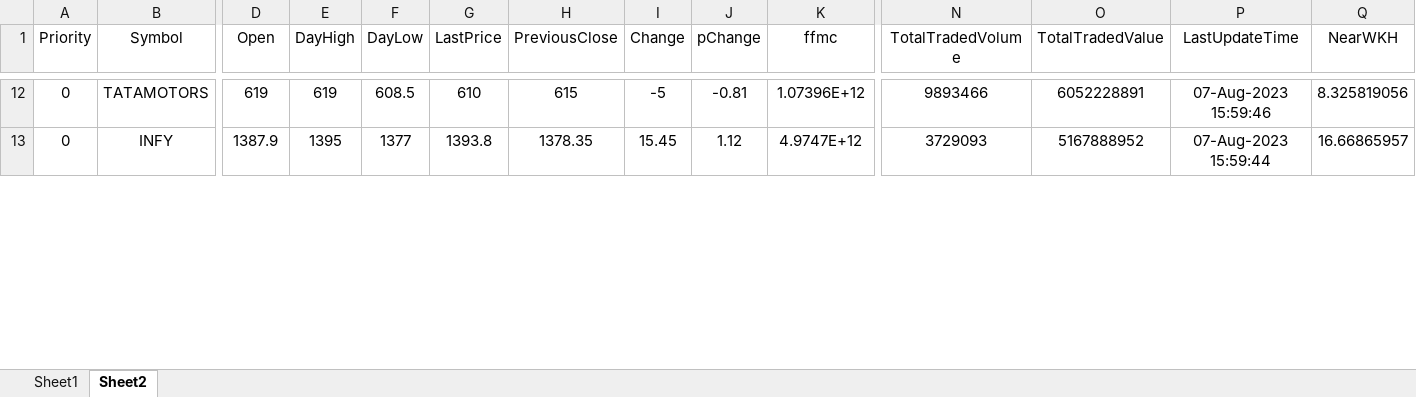
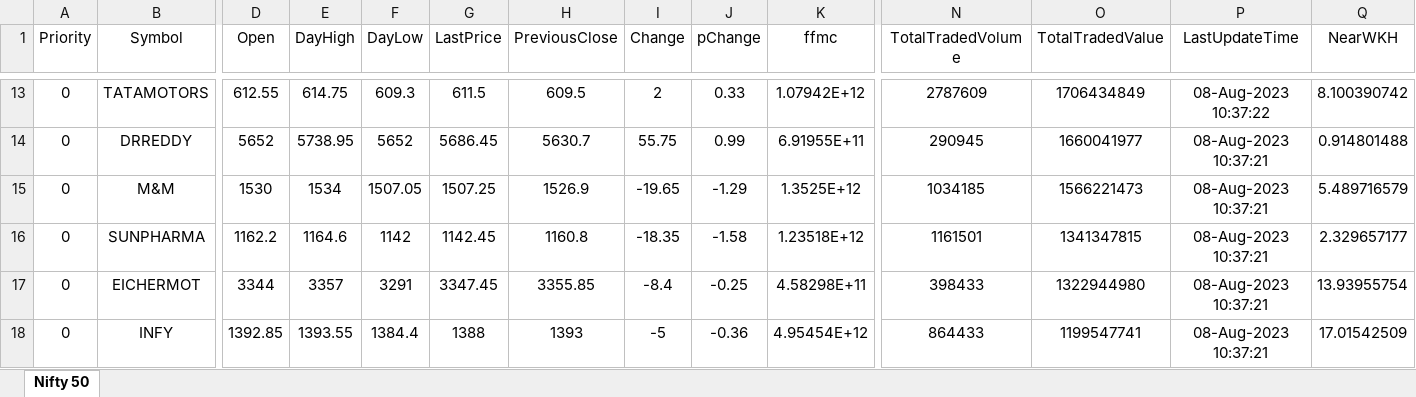
Before and after one commit to devbachani49/Stock-Market-Analysis, an Excel workbook: Stock Market.xlsx, sheet Nifty 50, drawn as a sheet; only a part is shown, gaps mark what is left out; values as stored, in another font and other column widths than the file's, no borders; table styles not drawn; addresses are those after the commit; rows hold the shown columns only; the diff covers the shown part only; the diff names each change by its address in the sheet, - before the commit and + after, or states it on an @@ line.

```diff
--- a/Stock Market.xlsx (sheet Nifty 50)
+++ b/Stock Market.xlsx (sheet Nifty 50)
-sheet tab: Sheet2
+sheet tab: Nifty 50
-sheet tab: Sheet1
-D13 (Open): 619
+D13 (Open): 612.55
-E13 (DayHigh): 619
+E13 (DayHigh): 614.75
-F13 (DayLow): 608.5
+F13 (DayLow): 609.3
-G13 (LastPrice): 610
+G13 (LastPrice): 611.5
-H13 (PreviousClose): 615
+H13 (PreviousClose): 609.5
-I13 (Change): -5
+I13 (Change): 2
-J13 (pChange): -0.81
+J13 (pChange): 0.33
-K13 (ffmc): 1.07396E+12
+K13 (ffmc): 1.07942E+12
-N13 (TotalTradedVolume): 9893466
+N13 (TotalTradedVolume): 2787609
-O13 (TotalTradedValue): 6052228891
+O13 (TotalTradedValue): 1706434849
-P13 (LastUpdateTime): 07-Aug-2023 15:59:46
+P13 (LastUpdateTime): 08-Aug-2023 10:37:22
-Q13 (NearWKH): 8.325819056
+Q13 (NearWKH): 8.100390742
+row 14: 0 | DRREDDY | 5652 | 5738.95 | 5652 | 5686.45 | 5630.7 | 55.75 | 0.99 | 6.91955E+11 | 290945 | 1660041977 | 08-Aug-2023 10:37:21 | 0.914801488
+row 15: 0 | M&M | 1530 | 1534 | 1507.05 | 1507.25 | 1526.9 | -19.65 | -1.29 | 1.3525E+12 | 1034185 | 1566221473 | 08-Aug-2023 10:37:21 | 5.489716579
+row 16: 0 | SUNPHARMA | 1162.2 | 1164.6 | 1142 | 1142.45 | 1160.8 | -18.35 | -1.58 | 1.23518E+12 | 1161501 | 1341347815 | 08-Aug-2023 10:37:21 | 2.329657177
+row 17: 0 | EICHERMOT | 3344 | 3357 | 3291 | 3347.45 | 3355.85 | -8.4 | -0.25 | 4.58298E+11 | 398433 | 1322944980 | 08-Aug-2023 10:37:21 | 13.93955754
-D18 (Open): 1387.9
+D18 (Open): 1392.85
-E18 (DayHigh): 1395
+E18 (DayHigh): 1393.55
-F18 (DayLow): 1377
+F18 (DayLow): 1384.4
-G18 (LastPrice): 1393.8
+G18 (LastPrice): 1388
-H18 (PreviousClose): 1378.35
+H18 (PreviousClose): 1393
-I18 (Change): 15.45
+I18 (Change): -5
-J18 (pChange): 1.12
+J18 (pChange): -0.36
-K18 (ffmc): 4.9747E+12
+K18 (ffmc): 4.95454E+12
-N18 (TotalTradedVolume): 3729093
+N18 (TotalTradedVolume): 864433
-O18 (TotalTradedValue): 5167888952
+O18 (TotalTradedValue): 1199547741
-P18 (LastUpdateTime): 07-Aug-2023 15:59:44
+P18 (LastUpdateTime): 08-Aug-2023 10:37:21
-Q18 (NearWKH): 16.66865957
+Q18 (NearWKH): 17.01542509
```
Also changed, not shown: 27 added rows, 31 removed rows and 271 edited cells elsewhere in this sheet, 3 other files.
